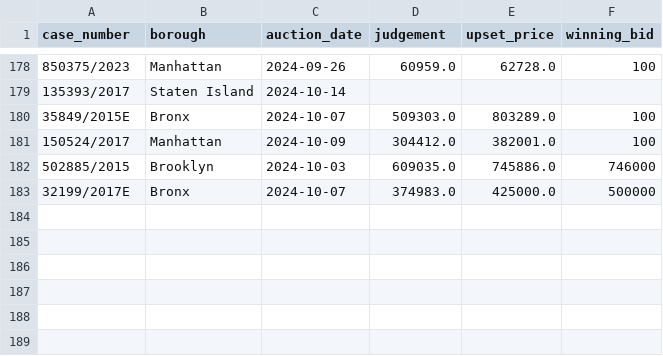
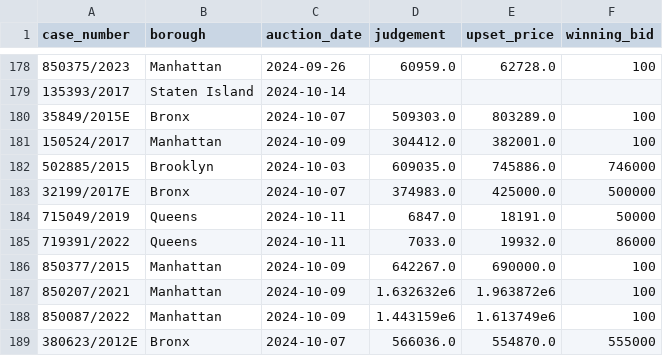
Before and after one commit to ivoytov/manhattan, a CSV file: foreclosures/bids.csv, drawn as a sheet; only a part is shown, gaps mark what is left out.

```diff
--- a/foreclosures/bids.csv
+++ b/foreclosures/bids.csv
@@ -183 +183,7 @@ case_number,borough,auction_date,judgement,upset_price,winning_bid
 32199/2017E,Bronx,2024-10-07,374983.0,425000.0,500000
+715049/2019,Queens,2024-10-11,6847.0,18191.0,50000
+719391/2022,Queens,2024-10-11,7033.0,19932.0,86000
+850377/2015,Manhattan,2024-10-09,642267.0,690000.0,100
+850207/2021,Manhattan,2024-10-09,1.632632e6,1.963872e6,100
+850087/2022,Manhattan,2024-10-09,1.443159e6,1.613749e6,100
+380623/2012E,Bronx,2024-10-07,566036.0,554870.0,555000
```
Also changed, not shown: foreclosures/auction_sales.csv, foreclosures/lots.csv.
